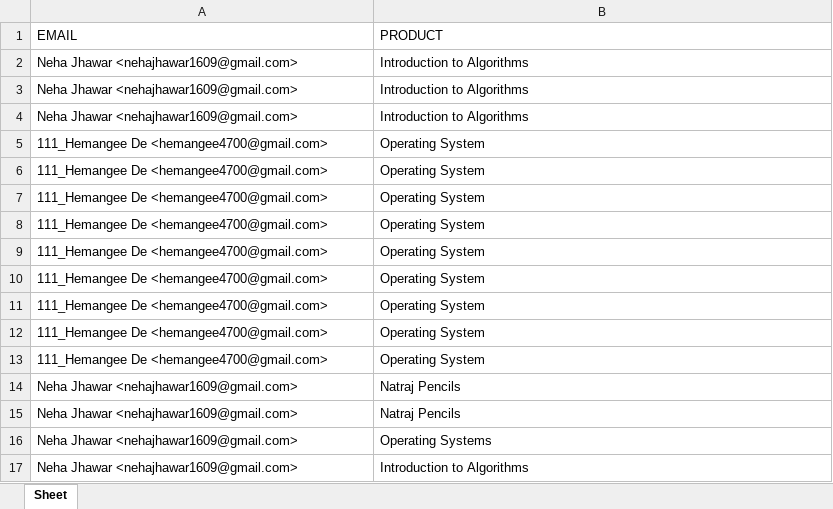
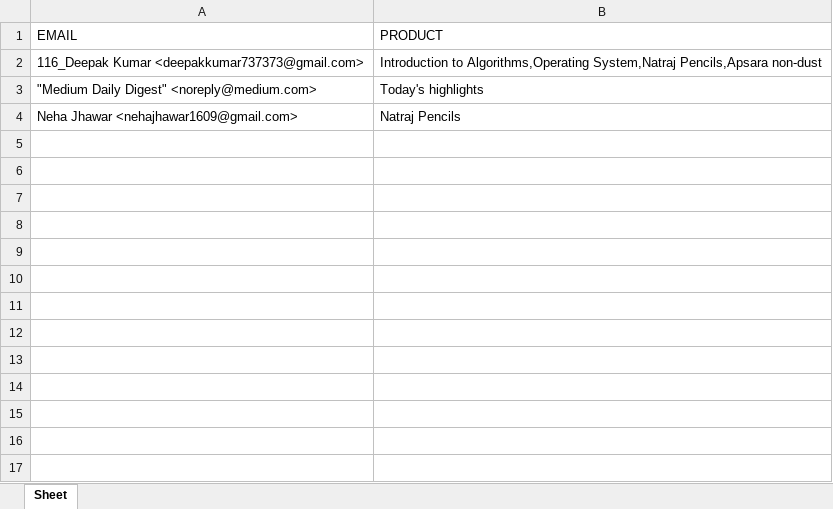
Before and after one commit to neha1609/Connectify, an Excel workbook: Back end/Recieve_mail/Email_data.xlsx, sheet Sheet, drawn as a sheet; values as stored, in another font and other column widths than the file's, no borders; removed rows and columns are numbered as before the commit, all else as after; the diff names each change by its address in the sheet, - before the commit and + after, or states it on an @@ line.

```diff
--- a/Back end/Recieve_mail/Email_data.xlsx (sheet Sheet)
+++ b/Back end/Recieve_mail/Email_data.xlsx (sheet Sheet)
-row 2: Neha Jhawar <nehajhawar1609@gmail.com> | Introduction to Algorithms
-row 3: Neha Jhawar <nehajhawar1609@gmail.com> | Introduction to Algorithms
-row 4: Neha Jhawar <nehajhawar1609@gmail.com> | Introduction to Algorithms
-row 5: 111_Hemangee De <hemangee4700@gmail.com> | Operating System
-row 6: 111_Hemangee De <hemangee4700@gmail.com> | Operating System
-row 7: 111_Hemangee De <hemangee4700@gmail.com> | Operating System
-row 8: 111_Hemangee De <hemangee4700@gmail.com> | Operating System
-row 9: 111_Hemangee De <hemangee4700@gmail.com> | Operating System
-row 10: 111_Hemangee De <hemangee4700@gmail.com> | Operating System
-row 11: 111_Hemangee De <hemangee4700@gmail.com> | Operating System
-row 12: 111_Hemangee De <hemangee4700@gmail.com> | Operating System
-row 13: 111_Hemangee De <hemangee4700@gmail.com> | Operating System
+row 2: 116_Deepak Kumar <deepakkumar737373@gmail.com> | Introduction to Algorithms,Operating System,Natraj Pencils,Apsara non-dust
+row 3: "Medium Daily Digest" <noreply@medium.com> | Today's highlights
-row 15: Neha Jhawar <nehajhawar1609@gmail.com> | Natraj Pencils
-row 16: Neha Jhawar <nehajhawar1609@gmail.com> | Operating Systems
-row 17: Neha Jhawar <nehajhawar1609@gmail.com> | Introduction to Algorithms
```
Also changed, not shown: 3 other files.
